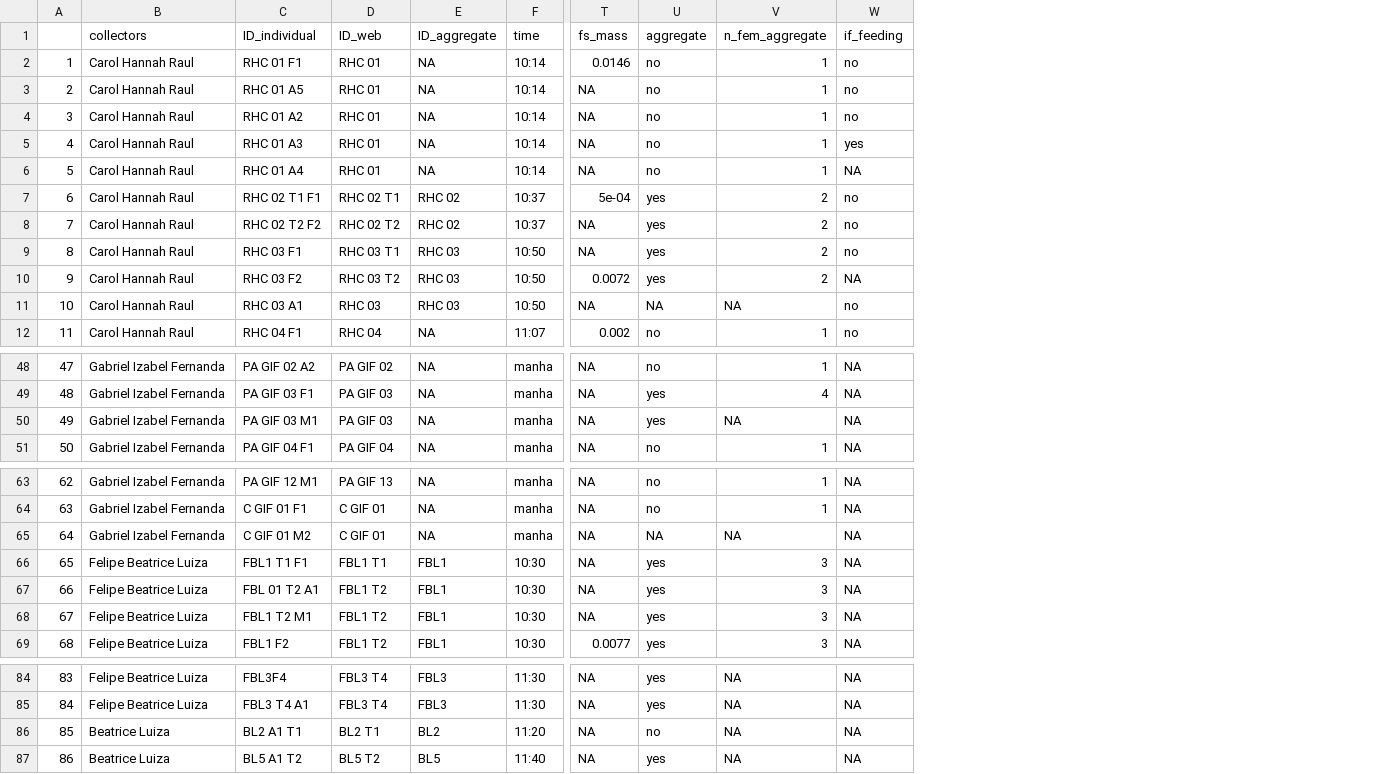
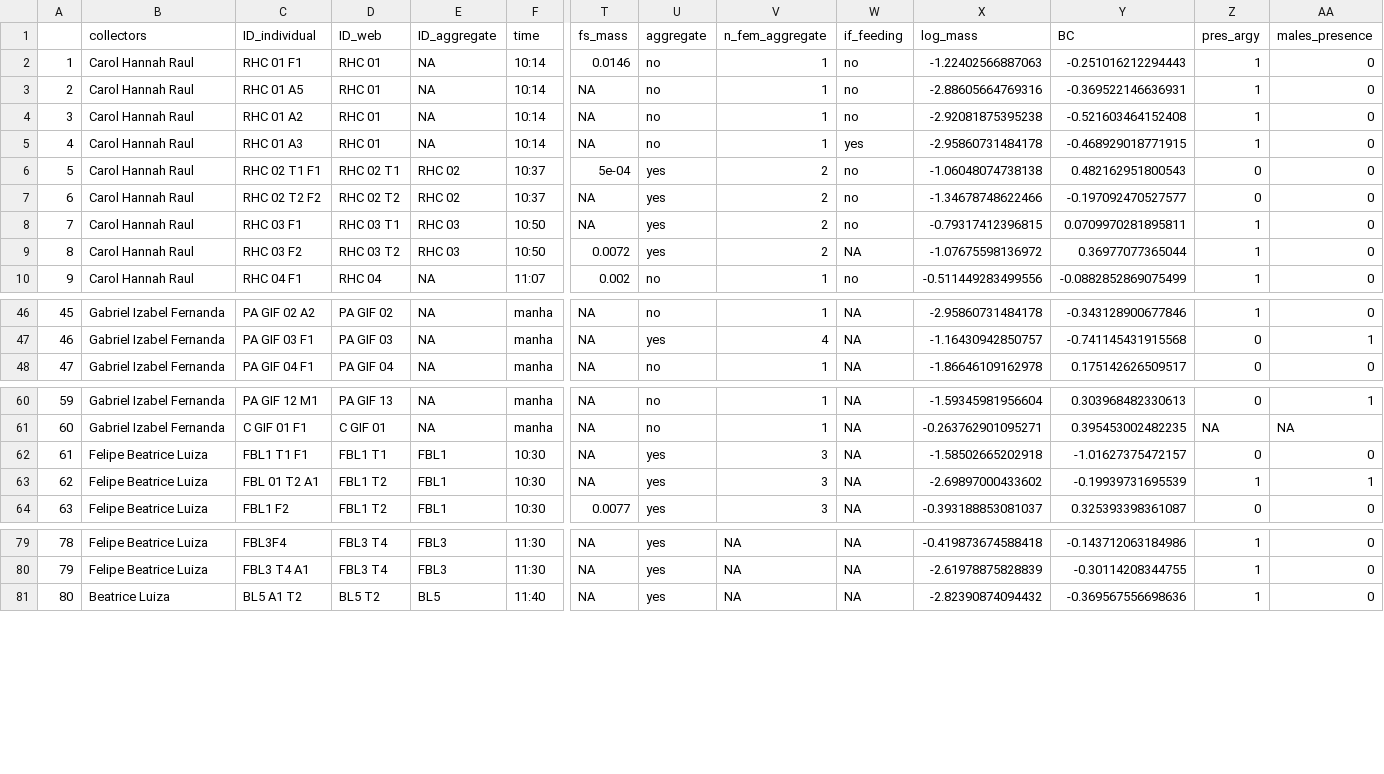
Before and after one commit to CompMethods-ICTP-SAIFR-Serrapilheira/trichonephila_polyandry, a CSV file: data/processed/tricho_processed.csv, drawn as a sheet; only a part is shown, gaps mark what is left out; removed rows and columns are numbered as before the commit, all else as after; rows hold the shown columns only; the diff names each change by its address in the sheet, - before the commit and + after, or states it on an @@ line.

```diff
--- a/data/processed/tricho_processed.csv
+++ b/data/processed/tricho_processed.csv
+column X (log_mass), rows 2-10: -1.22402566887063 | -2.88605664769316 | -2.92081875395238 | -2.95860731484178 | -1.06048074738138 | -1.34678748622466 | -0.79317412396815 | -1.07675598136972 | -0.511449283499556; rows 46-48: -2.95860731484178 | -1.16430942850757 | -1.86646109162978; rows 60-64: -1.59345981956604 | -0.263762901095271 | -1.58502665202918 | -2.69897000433602 | -0.393188853081037; rows 79-81: -0.419873674588418 | -2.61978875828839 | -2.82390874094432
+column Y (BC), rows 2-10: -0.251016212294443 | -0.369522146636931 | -0.521603464152408 | -0.468929018771915 | 0.482162951800543 | -0.197092470527577 | 0.0709970281895811 | 0.36977077365044 | -0.0882852869075499; rows 46-48: -0.343128900677846 | -0.741145431915568 | 0.175142626509517; rows 60-64: 0.303968482330613 | 0.395453002482235 | -1.01627375472157 | -0.19939731695539 | 0.325393398361087; rows 79-81: -0.143712063184986 | -0.30114208344755 | -0.369567556698636
+column Z (pres_argy), rows 2-10: 1 | 1 | 1 | 1 | 0 | 0 | 1 | 1 | 1; rows 46-48: 1 | 0 | 0; rows 60-64: 0 | NA | 0 | 1 | 0; rows 79-81: all 1
+column AA (males_presence), rows 2-10: all 0; rows 46-48: 0 | 1 | 0; rows 60-64: 1 | NA | 0 | 1 | 0; rows 79-81: all 0
-row 6: 5 | Carol Hannah Raul | RHC 01 A4 | RHC 01 | NA | 10:14 | NA | no | 1 | NA
@@ column A renumbered from row 6 down @@
-row 11: 10 | Carol Hannah Raul | RHC 03 A1 | RHC 03 | RHC 03 | 10:50 | NA | NA | NA | no
-row 50: 49 | Gabriel Izabel Fernanda | PA GIF 03 M1 | PA GIF 03 | NA | manha | NA | yes | NA | NA
-row 65: 64 | Gabriel Izabel Fernanda | C GIF 01 M2 | C GIF 01 | NA | manha | NA | NA | NA | NA
-row 68: 67 | Felipe Beatrice Luiza | FBL1 T2 M1 | FBL1 T2 | FBL1 | 10:30 | NA | yes | 3 | NA
-row 86: 85 | Beatrice Luiza | BL2 A1 T1 | BL2 T1 | BL2 | 11:20 | NA | no | NA | NA
```
Also changed, not shown: data/processed/tricho_female.csv, 1 other file.
